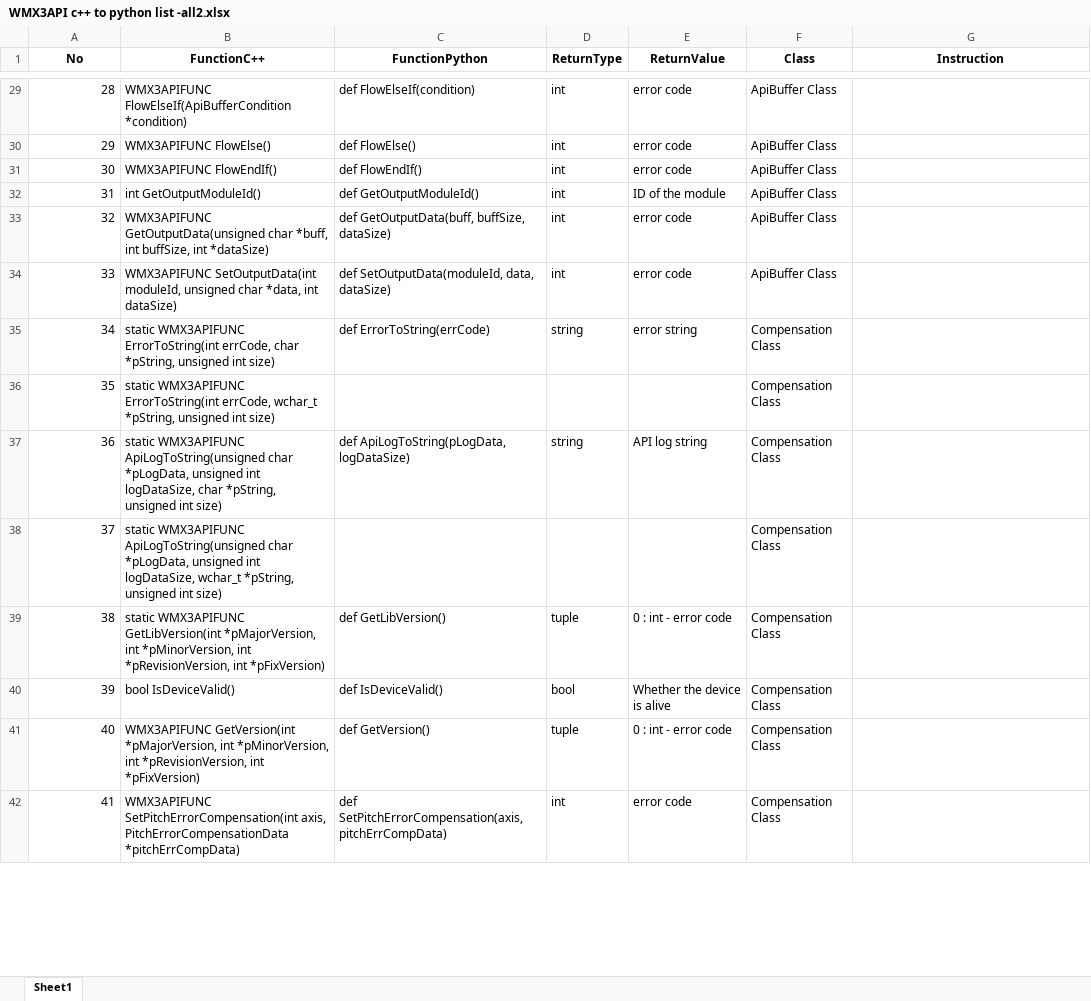
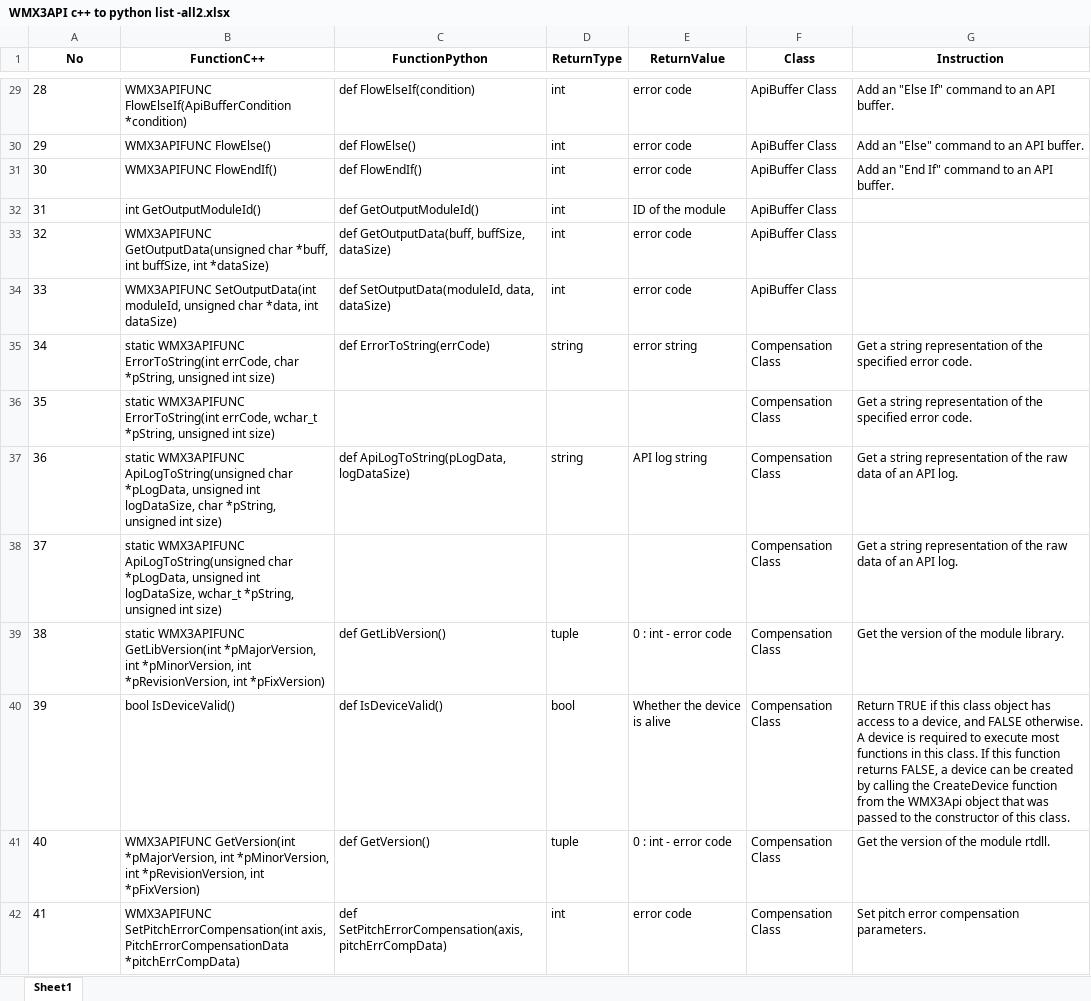
Before and after one commit to MCCodeAI/MCCode, an Excel workbook: docs/WMX3API c++ to python list -all2.xlsx, sheet Sheet1, drawn as a sheet; only a part is shown, gaps mark what is left out; values as stored, in another font and other column widths than the file's, no borders; the diff covers the shown part only; the diff names each change by its address in the sheet, - before the commit and + after, or states it on an @@ line.

```diff
--- a/docs/WMX3API c++ to python list -all2.xlsx (sheet Sheet1)
+++ b/docs/WMX3API c++ to python list -all2.xlsx (sheet Sheet1)
-A29:A42 alignment: right
+A29:A42 alignment: left
-G29 (Instruction): (empty)
+G29 (Instruction): Add an "Else If" command to an API buffer.
-G30 (Instruction): (empty)
+G30 (Instruction): Add an "Else" command to an API buffer.
-G31 (Instruction): (empty)
+G31 (Instruction): Add an "End If" command to an API buffer.
-G35:G36 (Instruction): (empty)
+G35:G36 (Instruction): Get a string representation of the specified error code.
-G37:G38 (Instruction): (empty)
+G37:G38 (Instruction): Get a string representation of the raw data of an API log.
-G39 (Instruction): (empty)
+G39 (Instruction): Get the version of the module library.
-G40 (Instruction): (empty)
+G40 (Instruction): Return TRUE if this class object has access to a device, and FALSE otherwise. A device is required to execute most functions in this class. If this function returns FALSE, a device can be created by calling the CreateDevice function from the WMX3Api object that was passed to the constructor of this class.
-G41 (Instruction): (empty)
+G41 (Instruction): Get the version of the module rtdll.
-G42 (Instruction): (empty)
+G42 (Instruction): Set pitch error compensation parameters.
```
Also changed, not shown: 1044 edited cells and cell formats elsewhere in this sheet, docs/table-data(Api)2.xlsx, 12 other files.
